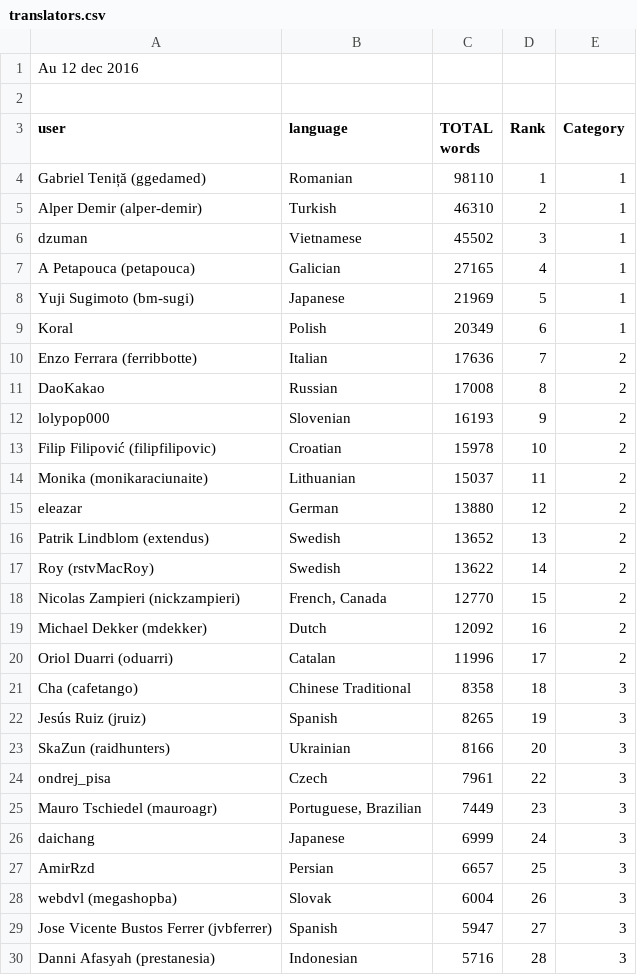
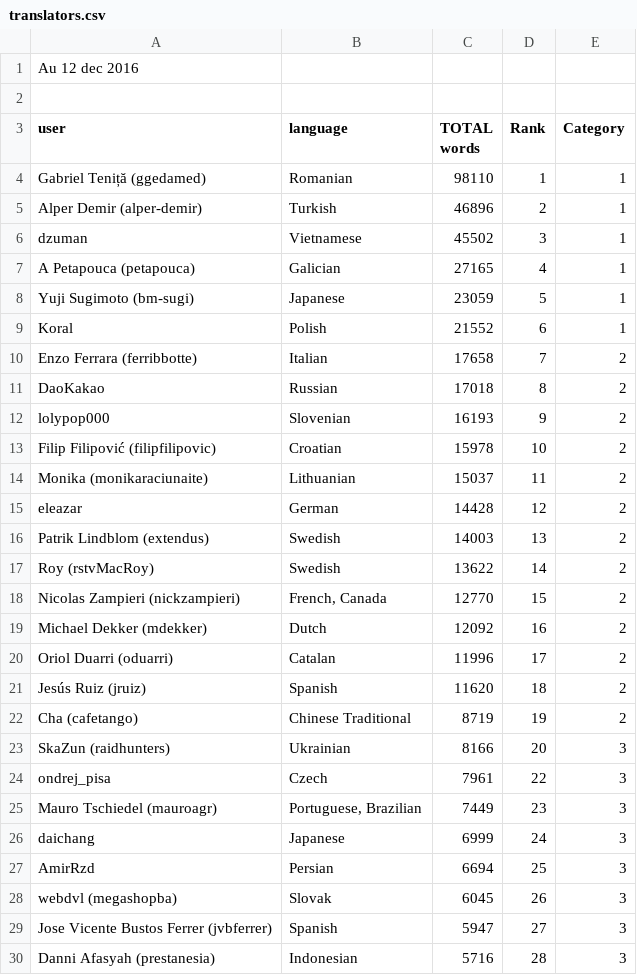
Before and after one commit to matks/TopTranslators, a CSV file: data/translators.csv, drawn as a sheet; only a part is shown; the diff covers the shown part only.

```diff
--- a/data/translators.csv
+++ b/data/translators.csv
@@ -4,9 +4,9 @@ user,language,TOTAL words,Rank,Category
 Gabriel Teniță (ggedamed),Romanian,98110,1,1
-Alper Demir (alper-demir),Turkish,46310,2,1
+Alper Demir (alper-demir),Turkish,46896,2,1
 dzuman,Vietnamese,45502,3,1
 A Petapouca (petapouca),Galician,27165,4,1
-Yuji Sugimoto (bm-sugi),Japanese,21969,5,1
-Koral,Polish,20349,6,1
-Enzo Ferrara (ferribbotte),Italian,17636,7,2
-DaoKakao,Russian,17008,8,2
+Yuji Sugimoto (bm-sugi),Japanese,23059,5,1
+Koral,Polish,21552,6,1
+Enzo Ferrara (ferribbotte),Italian,17658,7,2
+DaoKakao,Russian,17018,8,2
 lolypop000,Slovenian,16193,9,2
@@ -14,4 +14,4 @@ Filip Filipović (filipfilipovic),Croatian,15978,10,2
 Monika (monikaraciunaite),Lithuanian,15037,11,2
-eleazar,German,13880,12,2
-Patrik Lindblom (extendus),Swedish,13652,13,2
+eleazar,German,14428,12,2
+Patrik Lindblom (extendus),Swedish,14003,13,2
 Roy (rstvMacRoy),Swedish,13622,14,2
@@ -20,4 +20,4 @@ Michael Dekker (mdekker),Dutch,12092,16,2
 Oriol Duarri (oduarri),Catalan,11996,17,2
-Cha (cafetango),Chinese Traditional,8358,18,3
-Jesús Ruiz (jruiz),Spanish,8265,19,3
+Jesús Ruiz (jruiz),Spanish,11620,18,2
+Cha (cafetango),Chinese Traditional,8719,19,2
 SkaZun (raidhunters),Ukrainian,8166,20,3
@@ -26,4 +26,4 @@ Mauro Tschiedel (mauroagr),"Portuguese, Brazilian",7449,23,3
 daichang,Japanese,6999,24,3
-AmirRzd,Persian,6657,25,3
-webdvl (megashopba),Slovak,6004,26,3
+AmirRzd,Persian,6694,25,3
+webdvl (megashopba),Slovak,6045,26,3
 Jose Vicente Bustos Ferrer (jvbferrer),Spanish,5947,27,3
```
Also changed, not shown: 11 added rows, 5 removed rows and 61 edited cells elsewhere in this file, data/languages.csv, data/users.csv, 1 other file.
